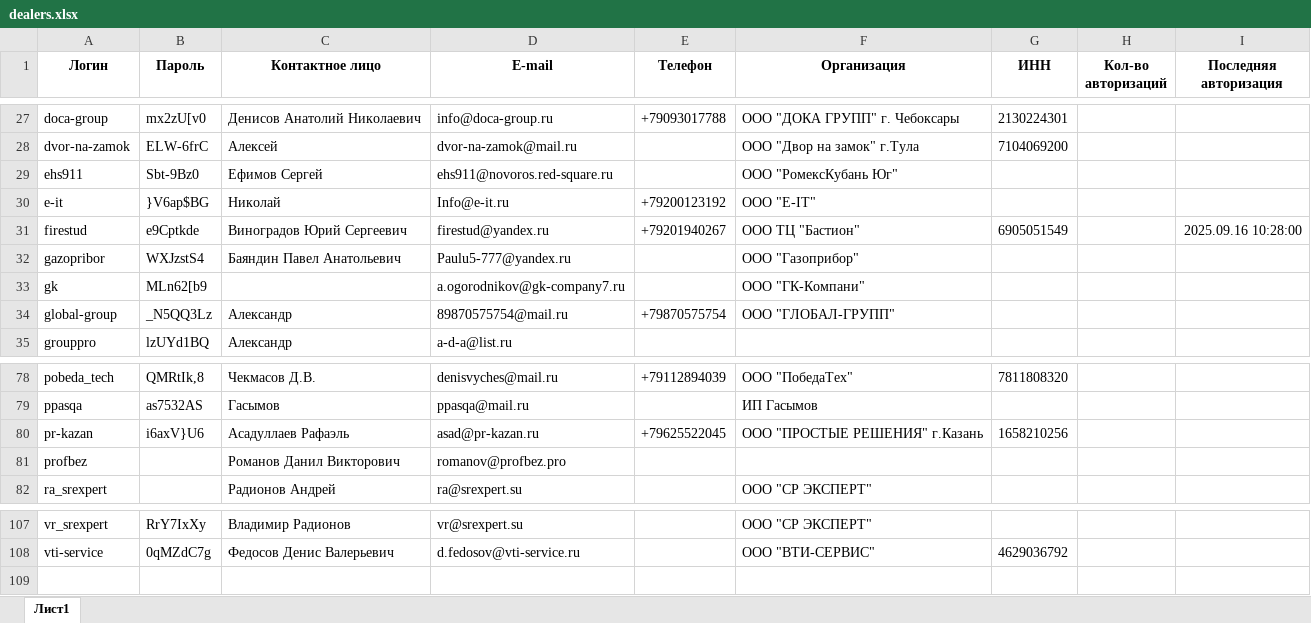
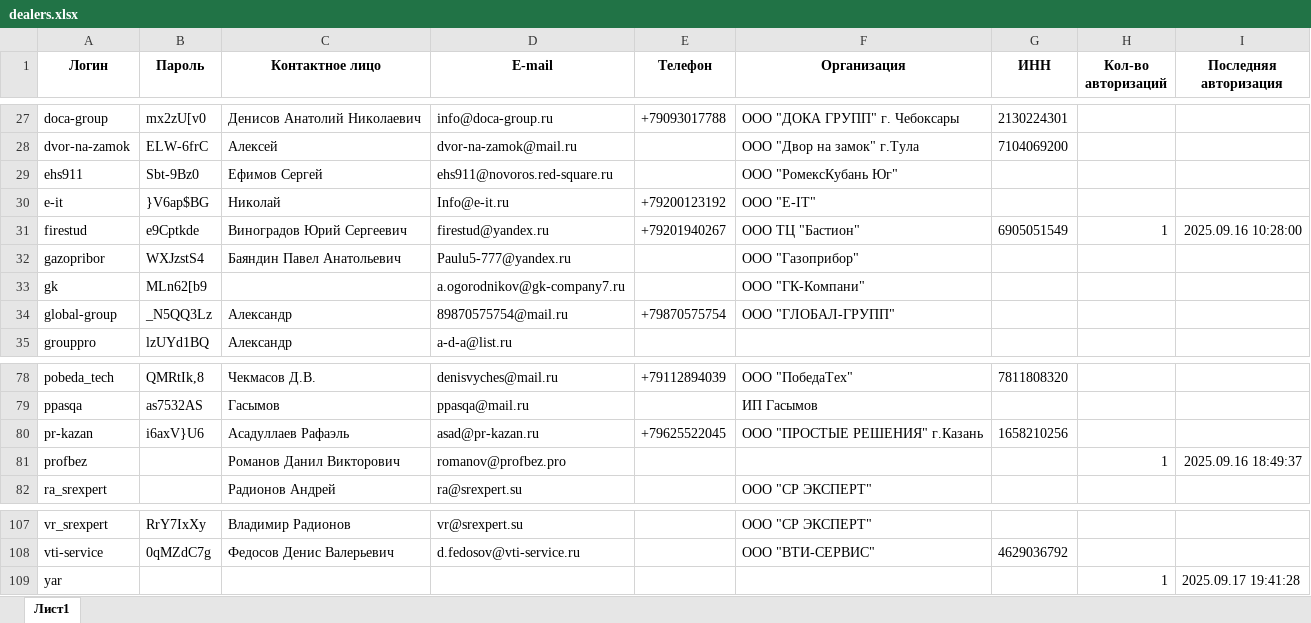
Before and after one commit to YaroslavSapozhnikov/PY.dealers, an Excel workbook: dealers.xlsx, sheet Лист1, drawn as a sheet; only a part is shown, gaps mark what is left out; values as stored, in another font and other column widths than the file's, no borders; the diff names each change by its address in the sheet, - before the commit and + after, or states it on an @@ line.

```diff
--- a/dealers.xlsx (sheet Лист1)
+++ b/dealers.xlsx (sheet Лист1)
-H31 (Кол-во авторизаций): (empty)
+H31 (Кол-во авторизаций): 1
-H81 (Кол-во авторизаций): (empty)
+H81 (Кол-во авторизаций): 1
-I81 (Последняя авторизация): (empty)
+I81 (Последняя авторизация): 2025.09.16 18:49:37
+row 109: yar |  |  |  |  |  |  | 1 | 2025.09.17 19:41:28
```
Also changed, not shown: 4 other files.
